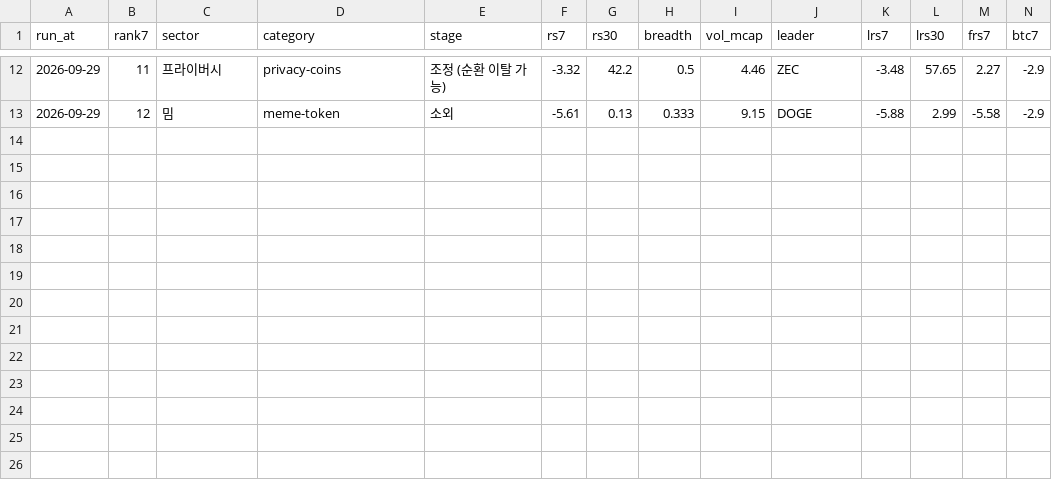
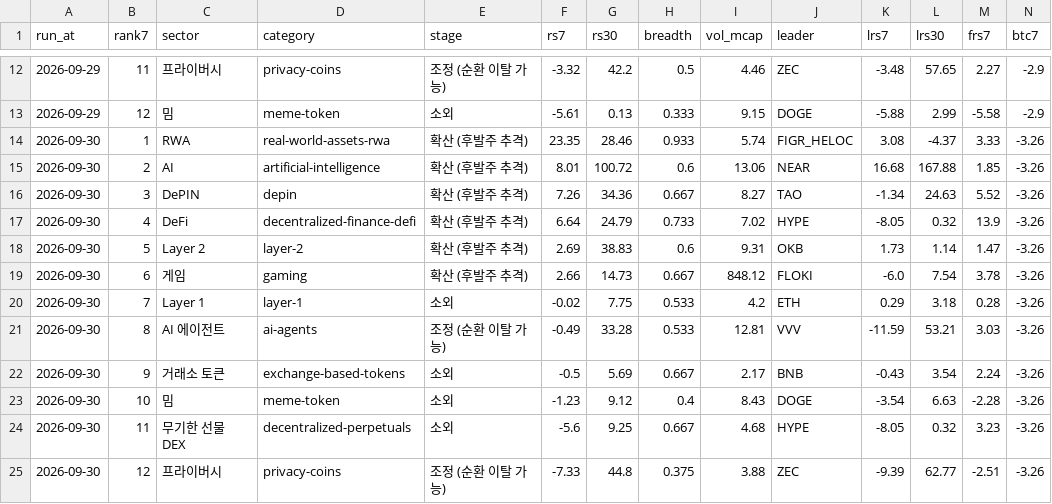
Before and after one commit to totoya21/coin-daily, a CSV file: data/sectors_history.csv, drawn as a sheet; only a part is shown, gaps mark what is left out; rows hold the shown columns only; the diff names each change by its address in the sheet, - before the commit and + after, or states it on an @@ line.

```diff
--- a/data/sectors_history.csv
+++ b/data/sectors_history.csv
+row 14: 2026-09-30 | 1 | RWA | real-world-assets-rwa | 확산 (후발주 추격) | 23.35 | 28.46 | 0.933 | 5.74 | FIGR_HELOC | 3.08 | -4.37 | 3.33 | -3.26
+row 15: 2026-09-30 | 2 | AI | artificial-intelligence | 확산 (후발주 추격) | 8.01 | 100.72 | 0.6 | 13.06 | NEAR | 16.68 | 167.88 | 1.85 | -3.26
+row 16: 2026-09-30 | 3 | DePIN | depin | 확산 (후발주 추격) | 7.26 | 34.36 | 0.667 | 8.27 | TAO | -1.34 | 24.63 | 5.52 | -3.26
+row 17: 2026-09-30 | 4 | DeFi | decentralized-finance-defi | 확산 (후발주 추격) | 6.64 | 24.79 | 0.733 | 7.02 | HYPE | -8.05 | 0.32 | 13.9 | -3.26
+row 18: 2026-09-30 | 5 | Layer 2 | layer-2 | 확산 (후발주 추격) | 2.69 | 38.83 | 0.6 | 9.31 | OKB | 1.73 | 1.14 | 1.47 | -3.26
+row 19: 2026-09-30 | 6 | 게임 | gaming | 확산 (후발주 추격) | 2.66 | 14.73 | 0.667 | 848.12 | FLOKI | -6.0 | 7.54 | 3.78 | -3.26
+row 20: 2026-09-30 | 7 | Layer 1 | layer-1 | 소외 | -0.02 | 7.75 | 0.533 | 4.2 | ETH | 0.29 | 3.18 | 0.28 | -3.26
+row 21: 2026-09-30 | 8 | AI 에이전트 | ai-agents | 조정 (순환 이탈 가능) | -0.49 | 33.28 | 0.533 | 12.81 | VVV | -11.59 | 53.21 | 3.03 | -3.26
+row 22: 2026-09-30 | 9 | 거래소 토큰 | exchange-based-tokens | 소외 | -0.5 | 5.69 | 0.667 | 2.17 | BNB | -0.43 | 3.54 | 2.24 | -3.26
+row 23: 2026-09-30 | 10 | 밈 | meme-token | 소외 | -1.23 | 9.12 | 0.4 | 8.43 | DOGE | -3.54 | 6.63 | -2.28 | -3.26
+row 24: 2026-09-30 | 11 | 무기한 선물 DEX | decentralized-perpetuals | 소외 | -5.6 | 9.25 | 0.667 | 4.68 | HYPE | -8.05 | 0.32 | 3.23 | -3.26
+row 25: 2026-09-30 | 12 | 프라이버시 | privacy-coins | 조정 (순환 이탈 가능) | -7.33 | 44.8 | 0.375 | 3.88 | ZEC | -9.39 | 62.77 | -2.51 | -3.26
```
Also changed, not shown: 2 other files.
